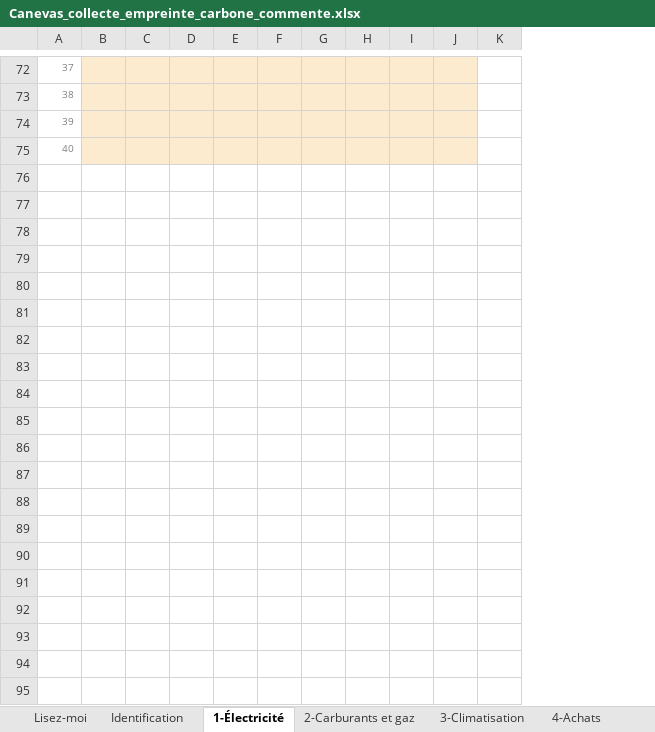
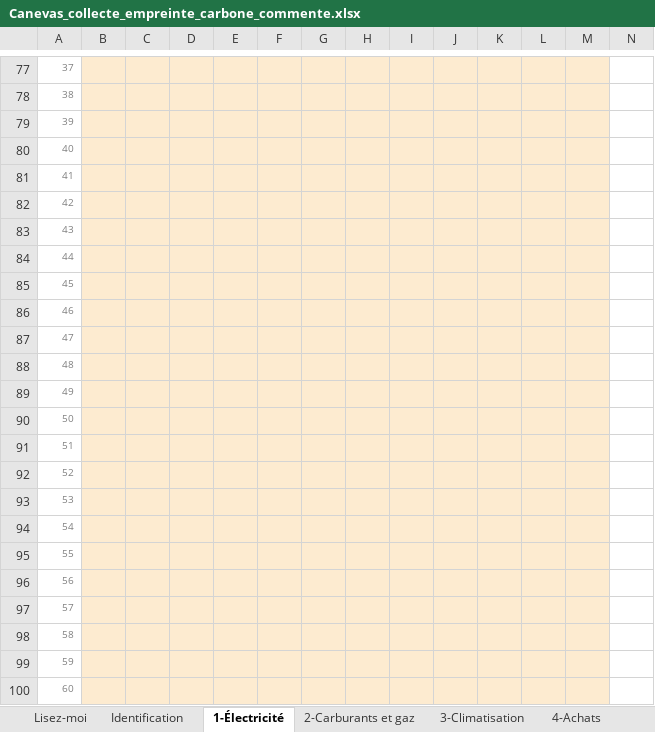
Before and after one commit to tariqeddoumi/risque_climat_scope1-2-3, an Excel workbook: docs/Canevas_collecte_empreinte_carbone_commente.xlsx, sheet 1-Électricité, drawn as a sheet; only a part is shown, gaps mark what is left out; values as stored, in another font and other column widths than the file's, no borders; charts and pictures not drawn; the diff covers the shown part only; the diff names each change by its address in the sheet, - before the commit and + after, or states it on an @@ line.

```diff
--- a/docs/Canevas_collecte_empreinte_carbone_commente.xlsx (sheet 1-Électricité)
+++ b/docs/Canevas_collecte_empreinte_carbone_commente.xlsx (sheet 1-Électricité)
+column B, empty
+column H, empty
+column I, empty
+row 81: 41
+row 82: 42
+row 83: 43
+row 84: 44
+row 85: 45
+row 86: 46
+row 87: 47
+row 88: 48
+row 89: 49
+row 90: 50
+row 91: 51
+row 92: 52
+row 93: 53
+row 94: 54
+row 95: 55
+row 96: 56
+row 97: 57
+row 98: 58
+row 99: 59
+row 100: 60
```
Also changed, not shown: 45 added rows, 1 edited cell, cell formats, merged cells and row numbers in column A elsewhere in this sheet, sheet 8-Domicile et visiteurs, sheet 4-Achats, sheet 2-Carburants et gaz, sheet 3-Climatisation, sheet 9-Transport fonds-courrier, sheet 7-Déplacements pro, 6 more sheets, other sheet tabs, formulas that keep their value, charts or pictures, 6 other files.
